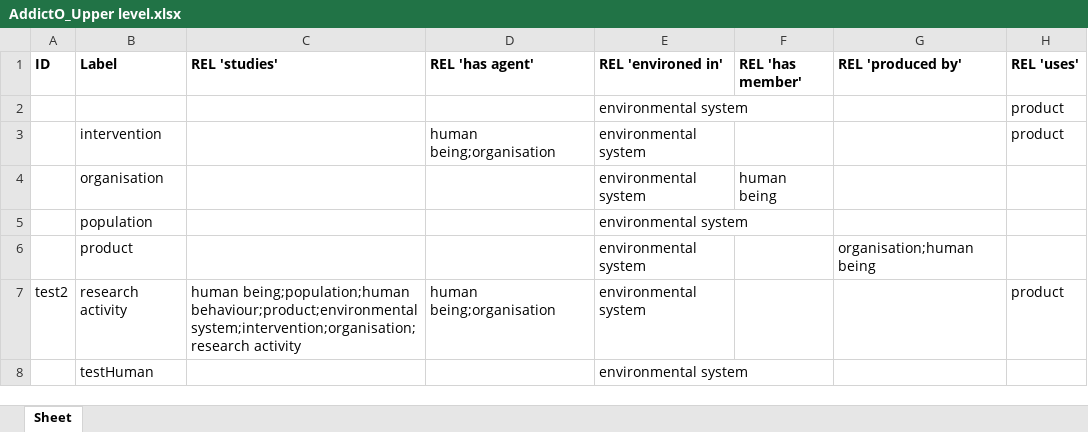
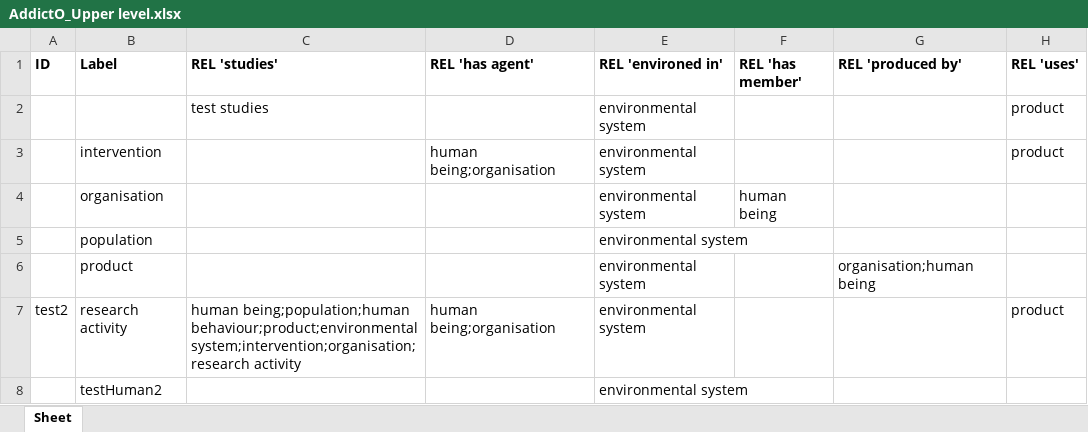
Before and after one commit to jannahastings/addiction-ontology, an Excel workbook: inputs/AddictO_Upper level.xlsx, sheet Sheet, drawn as a sheet; values as stored, in another font and other column widths than the file's, no borders; the diff names each change by its address in the sheet, - before the commit and + after, or states it on an @@ line.

Commit message:
Updating AddictO_Upper level.xlsx

```diff
--- a/inputs/AddictO_Upper level.xlsx (sheet Sheet)
+++ b/inputs/AddictO_Upper level.xlsx (sheet Sheet)
-C2 (REL 'studies'): (empty)
+C2 (REL 'studies'): test studies
-B8 (Label): testHuman
+B8 (Label): testHuman2
```
